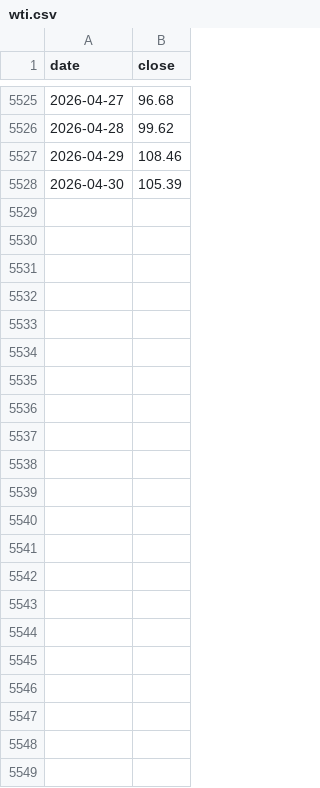
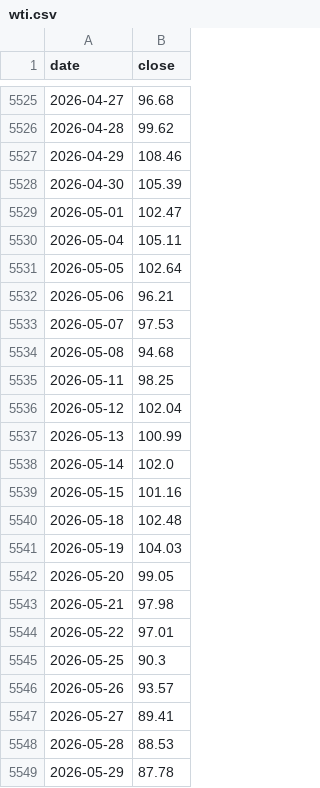
Before and after one commit to IdealAuror/all-weather-portfolio, a CSV file: data/wti.csv, drawn as a sheet; only a part is shown, gaps mark what is left out; the diff names each change by its address in the sheet, - before the commit and + after, or states it on an @@ line.

```diff
--- a/data/wti.csv
+++ b/data/wti.csv
+row 5529: 2026-05-01 | 102.47
+row 5530: 2026-05-04 | 105.11
+row 5531: 2026-05-05 | 102.64
+row 5532: 2026-05-06 | 96.21
+row 5533: 2026-05-07 | 97.53
+row 5534: 2026-05-08 | 94.68
+row 5535: 2026-05-11 | 98.25
+row 5536: 2026-05-12 | 102.04
+row 5537: 2026-05-13 | 100.99
+row 5538: 2026-05-14 | 102.0
+row 5539: 2026-05-15 | 101.16
+row 5540: 2026-05-18 | 102.48
+row 5541: 2026-05-19 | 104.03
+row 5542: 2026-05-20 | 99.05
+row 5543: 2026-05-21 | 97.98
+row 5544: 2026-05-22 | 97.01
+row 5545: 2026-05-25 | 90.3
+row 5546: 2026-05-26 | 93.57
+row 5547: 2026-05-27 | 89.41
+row 5548: 2026-05-28 | 88.53
+row 5549: 2026-05-29 | 87.78
```
Also changed, not shown: data/bond_credit.csv, data/london_gold.csv, 32 other files.
